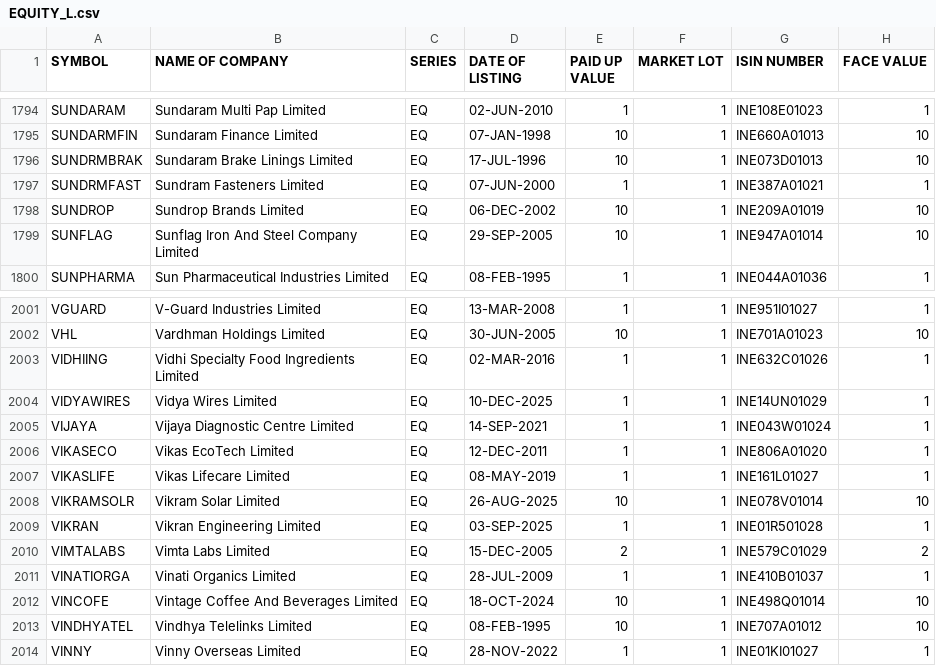
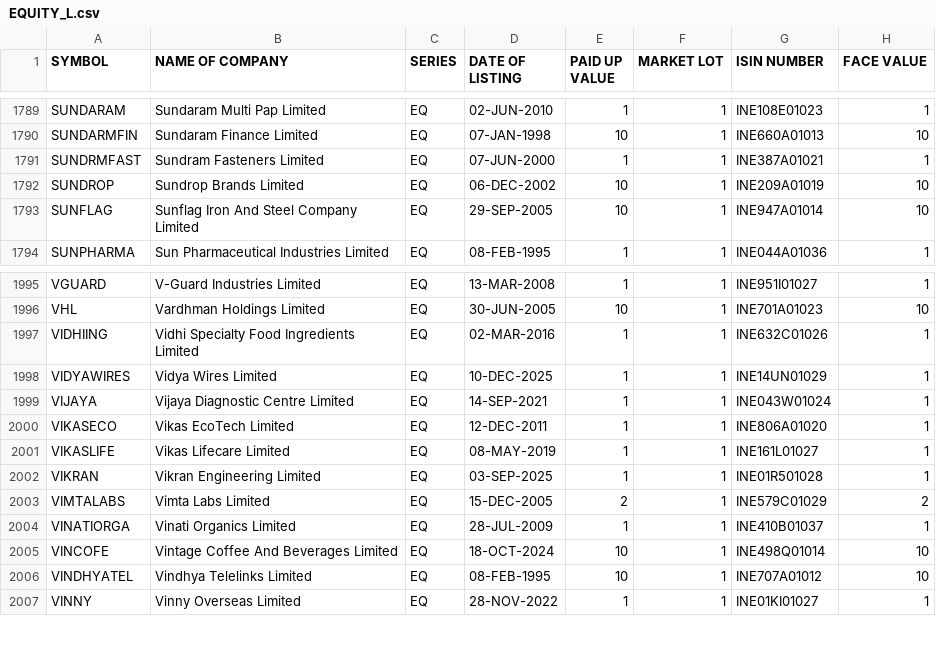
Before and after one commit to prayan2702/Streamlit_Momn_v13_Cached_DB, a CSV file: EQUITY_L.csv, drawn as a sheet; only a part is shown, gaps mark what is left out; the diff covers the shown part only; the diff names each change by its address in the sheet, - before the commit and + after, or states it on an @@ line.

```diff
--- a/EQUITY_L.csv
+++ b/EQUITY_L.csv
-row 1796: SUNDRMBRAK | Sundaram Brake Linings Limited | EQ | 17-JUL-1996 | 10 | 1 | INE073D01013 | 10
-row 2008: VIKRAMSOLR | Vikram Solar Limited | EQ | 26-AUG-2025 | 10 | 1 | INE078V01014 | 10
```
Also changed, not shown: 5 removed rows elsewhere in this file, ind_nifty100list.csv, ind_nifty200list.csv, 2 other files.
